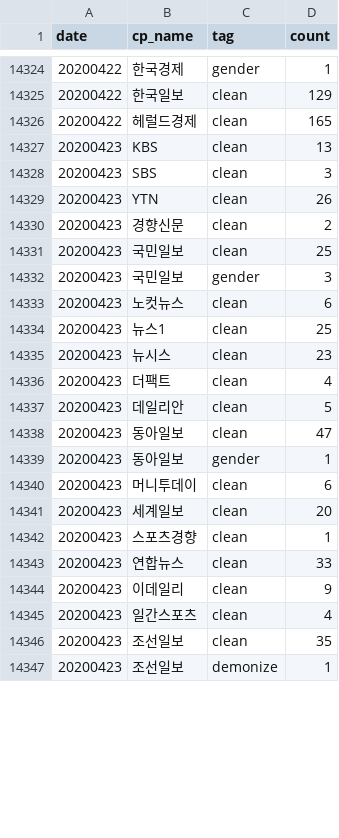
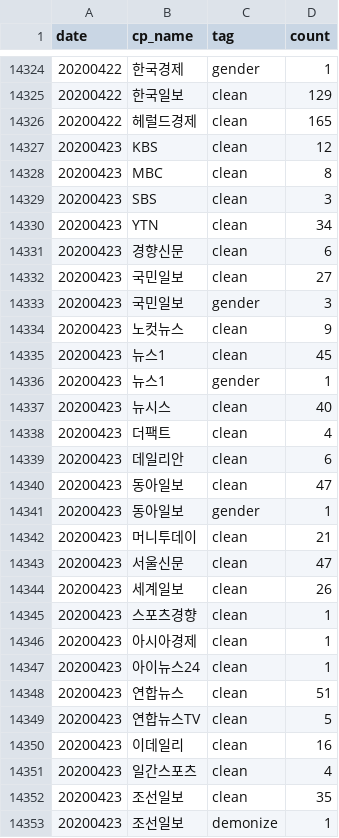
Before and after one commit to newshunter12/done-it-again, a CSV file: _data/stats.csv, drawn as a sheet; only a part is shown, gaps mark what is left out; the diff covers the shown part only.

```diff
--- a/_data/stats.csv
+++ b/_data/stats.csv
@@ -14326,20 +14326,26 @@ date,cp_name,tag,count
 20200422,헤럴드경제,clean,165
-20200423,KBS,clean,13
+20200423,KBS,clean,12
+20200423,MBC,clean,8
 20200423,SBS,clean,3
-20200423,YTN,clean,26
-20200423,경향신문,clean,2
-20200423,국민일보,clean,25
+20200423,YTN,clean,34
+20200423,경향신문,clean,6
+20200423,국민일보,clean,27
 20200423,국민일보,gender,3
-20200423,노컷뉴스,clean,6
-20200423,뉴스1,clean,25
-20200423,뉴시스,clean,23
+20200423,노컷뉴스,clean,9
+20200423,뉴스1,clean,45
+20200423,뉴스1,gender,1
+20200423,뉴시스,clean,40
 20200423,더팩트,clean,4
-20200423,데일리안,clean,5
+20200423,데일리안,clean,6
 20200423,동아일보,clean,47
 20200423,동아일보,gender,1
-20200423,머니투데이,clean,6
-20200423,세계일보,clean,20
+20200423,머니투데이,clean,21
+20200423,서울신문,clean,47
+20200423,세계일보,clean,26
 20200423,스포츠경향,clean,1
-20200423,연합뉴스,clean,33
-20200423,이데일리,clean,9
+20200423,아시아경제,clean,1
+20200423,아이뉴스24,clean,1
+20200423,연합뉴스,clean,51
+20200423,연합뉴스TV,clean,5
+20200423,이데일리,clean,16
 20200423,일간스포츠,clean,4
```
Also changed, not shown: 4 edited cells elsewhere in this file, _data/stats_best_cps.csv, _data/stats_daily.csv, 2 other files.
